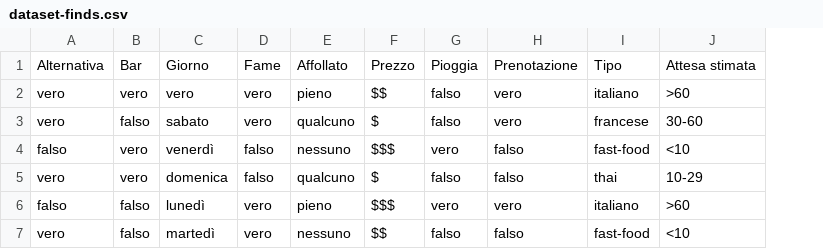
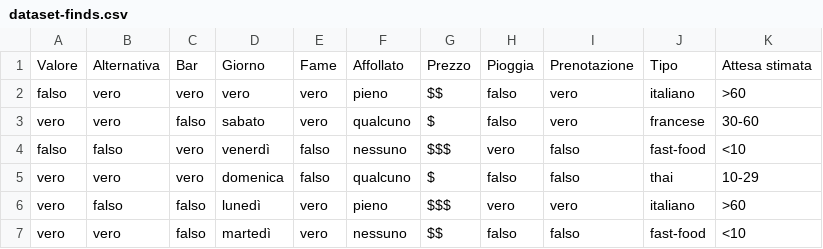
Before and after one commit to Nickolausen/unibo-programmazione, a CSV file: sett8_27-11-2023/dataset-finds.csv, drawn as a sheet; the diff names each change by its address in the sheet, - before the commit and + after, or states it on an @@ line.

```diff
--- a/sett8_27-11-2023/dataset-finds.csv
+++ b/sett8_27-11-2023/dataset-finds.csv
+column A, rows 1-7: Valore | falso | vero | falso | vero | vero | vero
```
Also changed, not shown: 1 other file.
